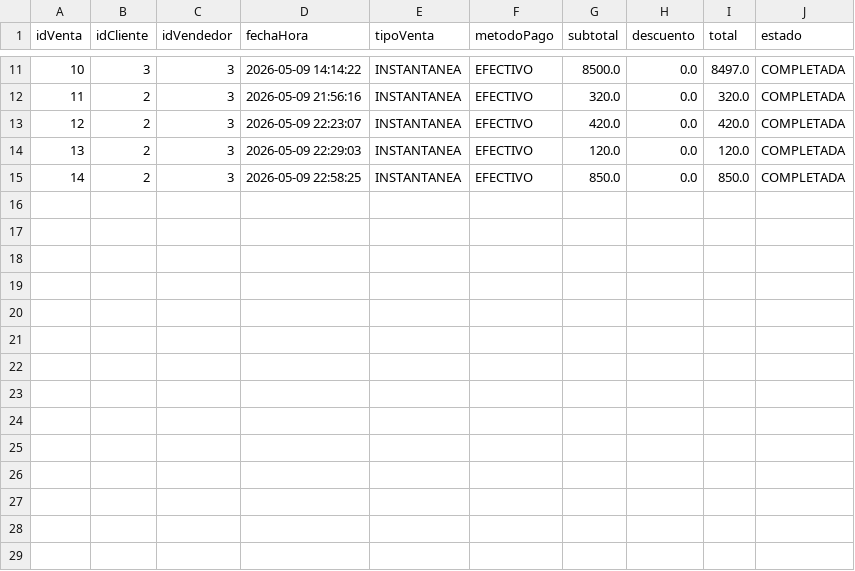
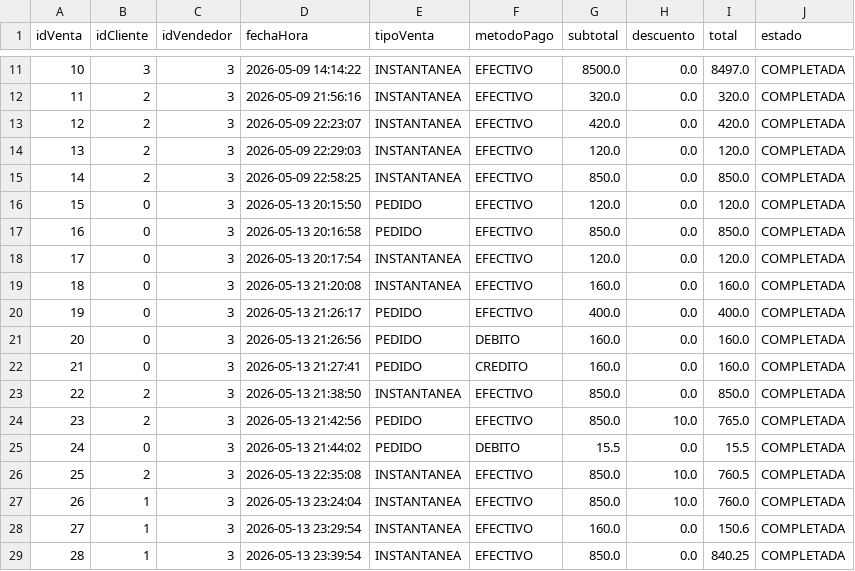
Before and after one commit to CristopherBv/ManagementSystem_MDC, a CSV file: dataBase/ventas.csv, drawn as a sheet; only a part is shown, gaps mark what is left out; the diff names each change by its address in the sheet, - before the commit and + after, or states it on an @@ line.

```diff
--- a/dataBase/ventas.csv
+++ b/dataBase/ventas.csv
+row 16: 15 | 0 | 3 | 2026-05-13 20:15:50 | PEDIDO | EFECTIVO | 120.0 | 0.0 | 120.0 | COMPLETADA
+row 17: 16 | 0 | 3 | 2026-05-13 20:16:58 | PEDIDO | EFECTIVO | 850.0 | 0.0 | 850.0 | COMPLETADA
+row 18: 17 | 0 | 3 | 2026-05-13 20:17:54 | INSTANTANEA | EFECTIVO | 120.0 | 0.0 | 120.0 | COMPLETADA
+row 19: 18 | 0 | 3 | 2026-05-13 21:20:08 | INSTANTANEA | EFECTIVO | 160.0 | 0.0 | 160.0 | COMPLETADA
+row 20: 19 | 0 | 3 | 2026-05-13 21:26:17 | PEDIDO | EFECTIVO | 400.0 | 0.0 | 400.0 | COMPLETADA
+row 21: 20 | 0 | 3 | 2026-05-13 21:26:56 | PEDIDO | DEBITO | 160.0 | 0.0 | 160.0 | COMPLETADA
+row 22: 21 | 0 | 3 | 2026-05-13 21:27:41 | PEDIDO | CREDITO | 160.0 | 0.0 | 160.0 | COMPLETADA
+row 23: 22 | 2 | 3 | 2026-05-13 21:38:50 | INSTANTANEA | EFECTIVO | 850.0 | 0.0 | 850.0 | COMPLETADA
+row 24: 23 | 2 | 3 | 2026-05-13 21:42:56 | PEDIDO | EFECTIVO | 850.0 | 10.0 | 765.0 | COMPLETADA
+row 25: 24 | 0 | 3 | 2026-05-13 21:44:02 | PEDIDO | DEBITO | 15.5 | 0.0 | 15.5 | COMPLETADA
+row 26: 25 | 2 | 3 | 2026-05-13 22:35:08 | INSTANTANEA | EFECTIVO | 850.0 | 10.0 | 760.5 | COMPLETADA
+row 27: 26 | 1 | 3 | 2026-05-13 23:24:04 | INSTANTANEA | EFECTIVO | 850.0 | 10.0 | 760.0 | COMPLETADA
+row 28: 27 | 1 | 3 | 2026-05-13 23:29:54 | INSTANTANEA | EFECTIVO | 160.0 | 0.0 | 150.6 | COMPLETADA
+row 29: 28 | 1 | 3 | 2026-05-13 23:39:54 | INSTANTANEA | EFECTIVO | 850.0 | 0.0 | 840.25 | COMPLETADA
```
Also changed, not shown: dataBase/Productos.csv, dataBase/clientes.csv, 11 other files.
